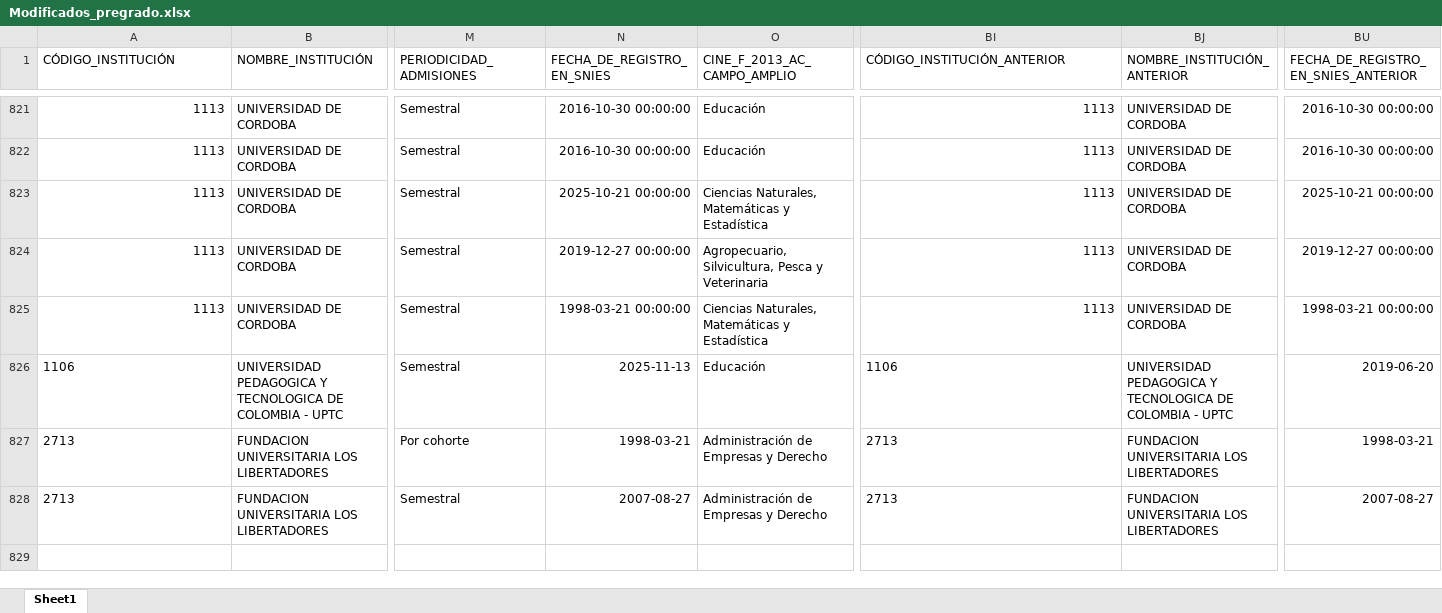
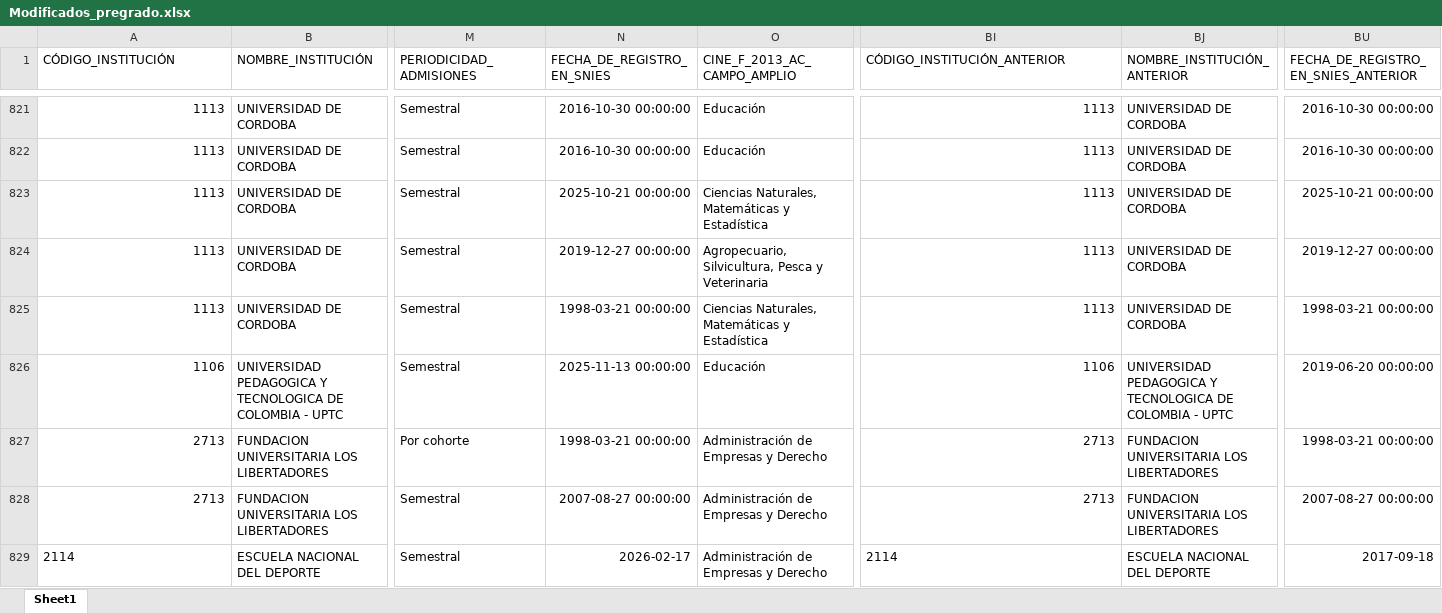
Before and after one commit to hasuarez32/snies-monitor, an Excel workbook: data/novedades/Modificados_pregrado.xlsx, sheet Sheet1, drawn as a sheet; only a part is shown, gaps mark what is left out; values as stored, in another font and other column widths than the file's, no borders; rows hold the shown columns only; the diff names each change by its address in the sheet, - before the commit and + after, or states it on an @@ line.

Commit message:
snies: 2026-04-30

```diff
--- a/data/novedades/Modificados_pregrado.xlsx (sheet Sheet1)
+++ b/data/novedades/Modificados_pregrado.xlsx (sheet Sheet1)
-A826:A828 alignment: left
+A826:A828 alignment: right
-N826 (FECHA_DE_REGISTRO_EN_SNIES): 2025-11-13
+N826 (FECHA_DE_REGISTRO_EN_SNIES): 2025-11-13 00:00:00
-BI826:BI828 alignment: left
+BI826:BI828 alignment: right
-BU826: 2019-06-20
+BU826: 2019-06-20 00:00:00
-N827 (FECHA_DE_REGISTRO_EN_SNIES): 1998-03-21
+N827 (FECHA_DE_REGISTRO_EN_SNIES): 1998-03-21 00:00:00
-BU827: 1998-03-21
+BU827: 1998-03-21 00:00:00
-N828 (FECHA_DE_REGISTRO_EN_SNIES): 2007-08-27
+N828 (FECHA_DE_REGISTRO_EN_SNIES): 2007-08-27 00:00:00
-BU828: 2007-08-27
+BU828: 2007-08-27 00:00:00
+row 829: 2114 | ESCUELA NACIONAL DEL DEPORTE | Semestral | 2026-02-17 | Administración de Empresas y Derecho | 2114 | ESCUELA NACIONAL DEL DEPORTE | 2017-09-18
```
Also changed, not shown: data/novedades/Inactivos_pregrado.xlsx, data/novedades/Nuevos_pregrado.xlsx, 3 other files.
